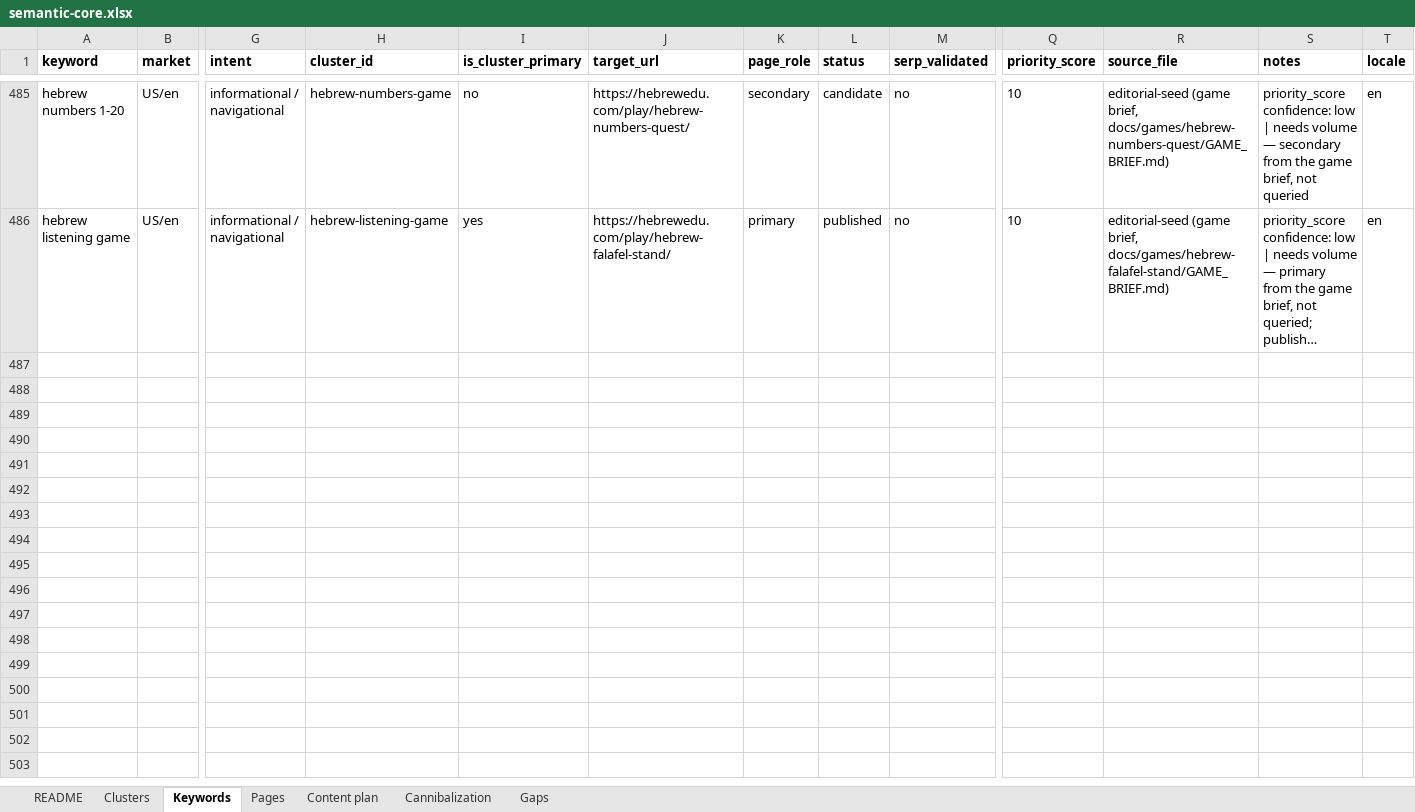
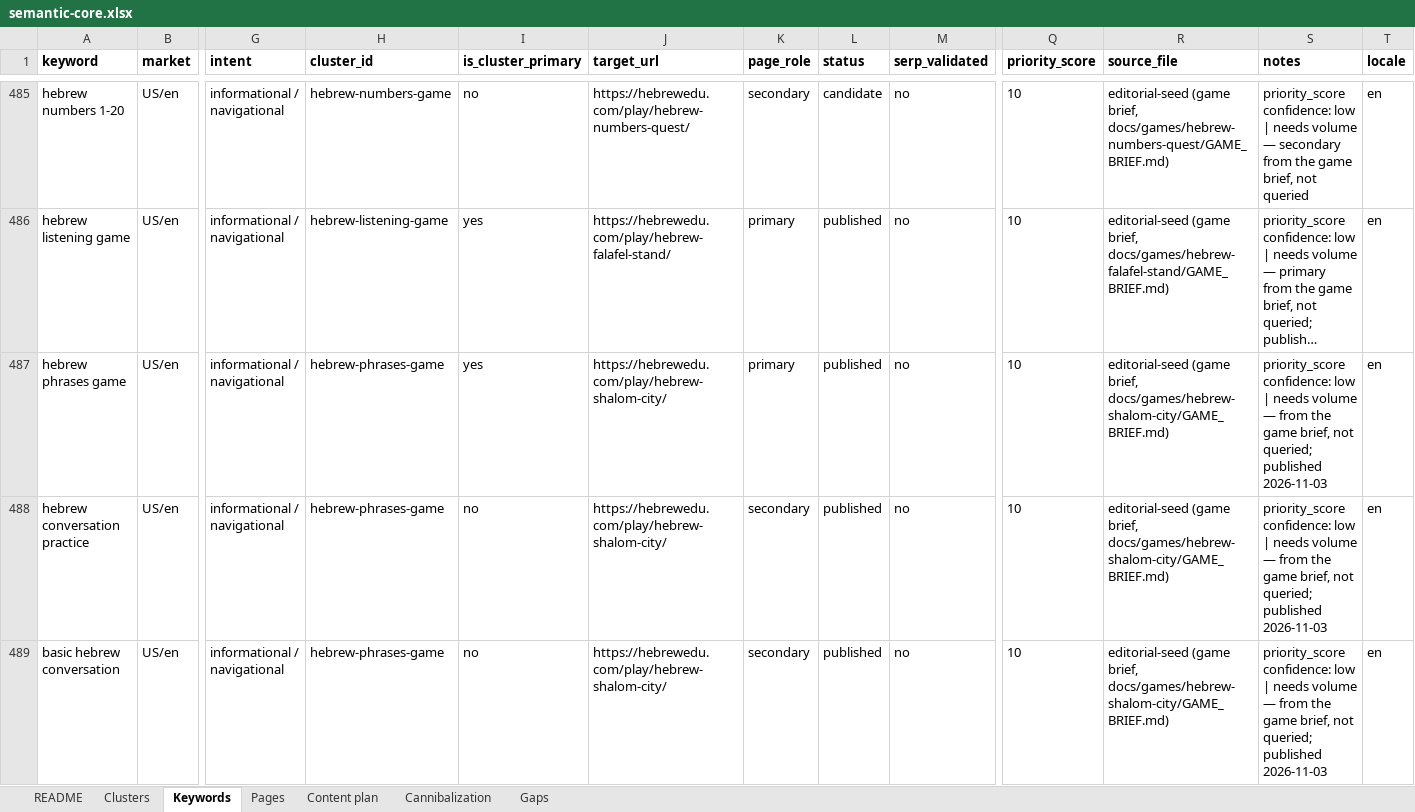
Before and after one commit to vicso-name/hebrewedu-site, an Excel workbook: docs/seo/semantic-core.xlsx, sheet Keywords, drawn as a sheet; only a part is shown, gaps mark what is left out; long unchanged cells end in …; values as stored, in another font and other column widths than the file's, no borders; rows hold the shown columns only; the diff names each change by its address in the sheet, - before the commit and + after, or states it on an @@ line.

```diff
--- a/docs/seo/semantic-core.xlsx (sheet Keywords)
+++ b/docs/seo/semantic-core.xlsx (sheet Keywords)
+row 487: hebrew phrases game | US/en | informational / navigational | hebrew-phrases-game | yes | https://hebrewedu.com/play/hebrew-shalom-city/ | primary | published | no | 10 | editorial-seed (game brief, docs/games/hebrew-shalom-city/GAME_BRIEF.md) | priority_score confidence: low | needs volume — from the game brief, not queried; published 2026-11-03 | en
+row 488: hebrew conversation practice | US/en | informational / navigational | hebrew-phrases-game | no | https://hebrewedu.com/play/hebrew-shalom-city/ | secondary | published | no | 10 | editorial-seed (game brief, docs/games/hebrew-shalom-city/GAME_BRIEF.md) | priority_score confidence: low | needs volume — from the game brief, not queried; published 2026-11-03 | en
+row 489: basic hebrew conversation | US/en | informational / navigational | hebrew-phrases-game | no | https://hebrewedu.com/play/hebrew-shalom-city/ | secondary | published | no | 10 | editorial-seed (game brief, docs/games/hebrew-shalom-city/GAME_BRIEF.md) | priority_score confidence: low | needs volume — from the game brief, not queried; published 2026-11-03 | en
```
Also changed, not shown: sheet Pages, sheet Clusters, sheet Gaps, sheet Cannibalization, sheet README, 12 other files.
